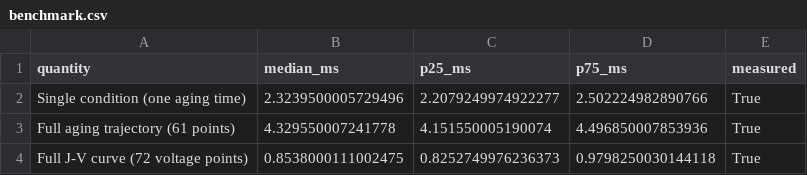
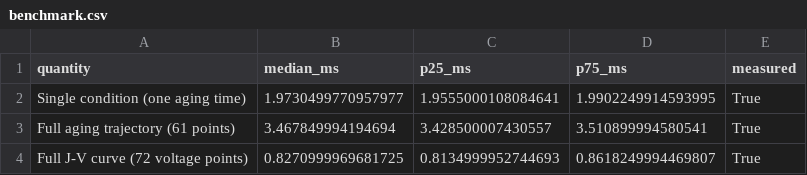
Before and after one commit to flabio121/psc-digital-twin, a CSV file: outputs/tables/benchmark.csv, drawn as a sheet.

```diff
--- a/outputs/tables/benchmark.csv
+++ b/outputs/tables/benchmark.csv
@@ -1,4 +1,4 @@
 quantity,median_ms,p25_ms,p75_ms,measured
-Single condition (one aging time),2.3239500005729496,2.2079249974922277,2.502224982890766,True
-Full aging trajectory (61 points),4.329550007241778,4.151550005190074,4.496850007853936,True
-Full J-V curve (72 voltage points),0.8538000111002475,0.8252749976236373,0.9798250030144118,True
+Single condition (one aging time),1.9730499770957977,1.9555000108084641,1.9902249914593995,True
+Full aging trajectory (61 points),3.467849994194694,3.428500007430557,3.510899994580541,True
+Full J-V curve (72 voltage points),0.8270999969681725,0.8134999952744693,0.8618249994469807,True
```
Also changed, not shown: 18 other files.
